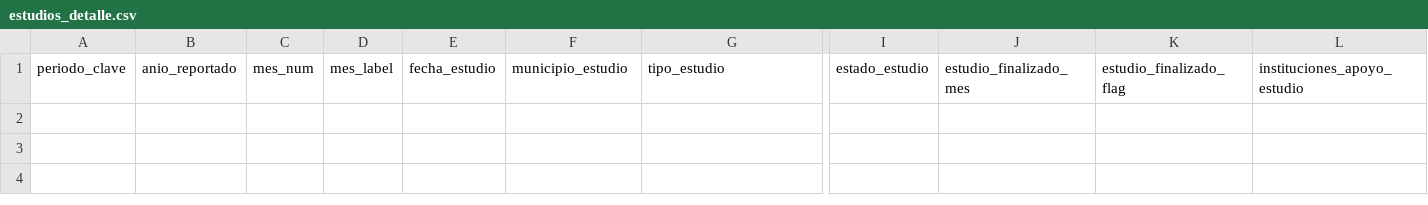
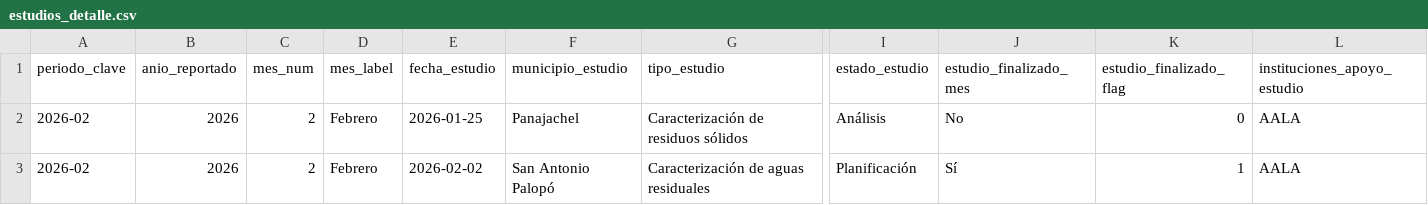
Before and after one commit to geograficaaala/adala-dashboard, a CSV file: data_processed/fortalecimiento_municipal/estudios_detalle.csv, drawn as a sheet; only a part is shown, gaps mark what is left out; rows hold the shown columns only; the diff names each change by its address in the sheet, - before the commit and + after, or states it on an @@ line.

```diff
--- a/data_processed/fortalecimiento_municipal/estudios_detalle.csv
+++ b/data_processed/fortalecimiento_municipal/estudios_detalle.csv
+row 2: 2026-02 | 2026 | 2 | Febrero | 2026-01-25 | Panajachel | Caracterización de residuos sólidos | Análisis | No | 0 | AALA
+row 3: 2026-02 | 2026 | 2 | Febrero | 2026-02-02 | San Antonio Palopó | Caracterización de aguas residuales | Planificación | Sí | 1 | AALA
```
Also changed, not shown: data_processed/fortalecimiento_municipal/capacitaciones_detalle.csv, data_processed/fortalecimiento_municipal/total_mes.csv, 14 other files.
